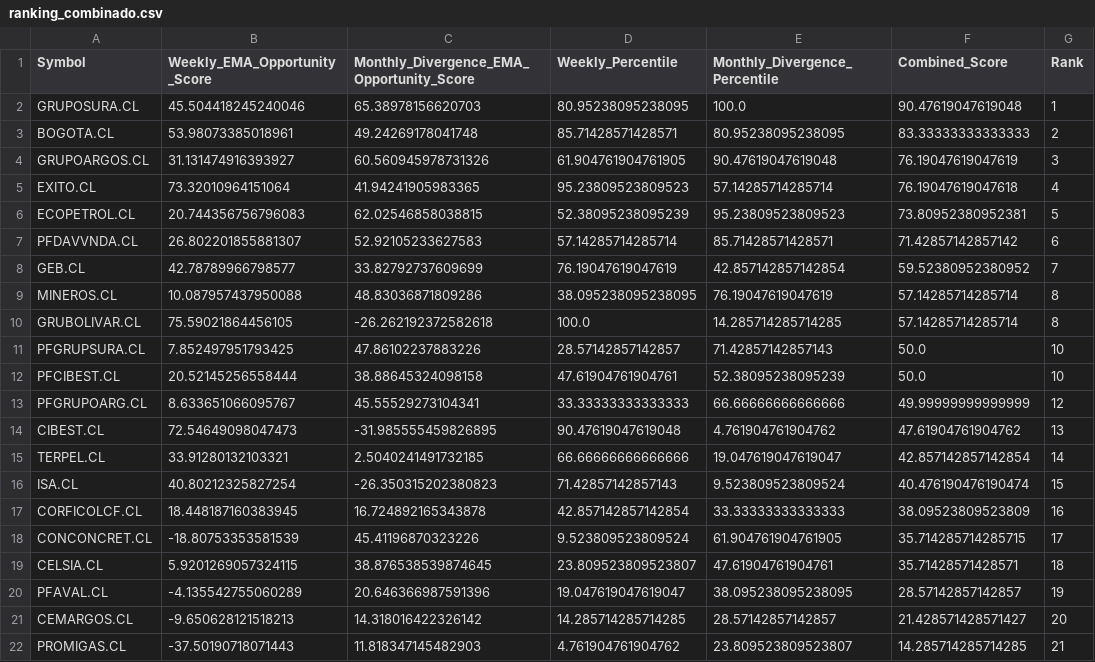
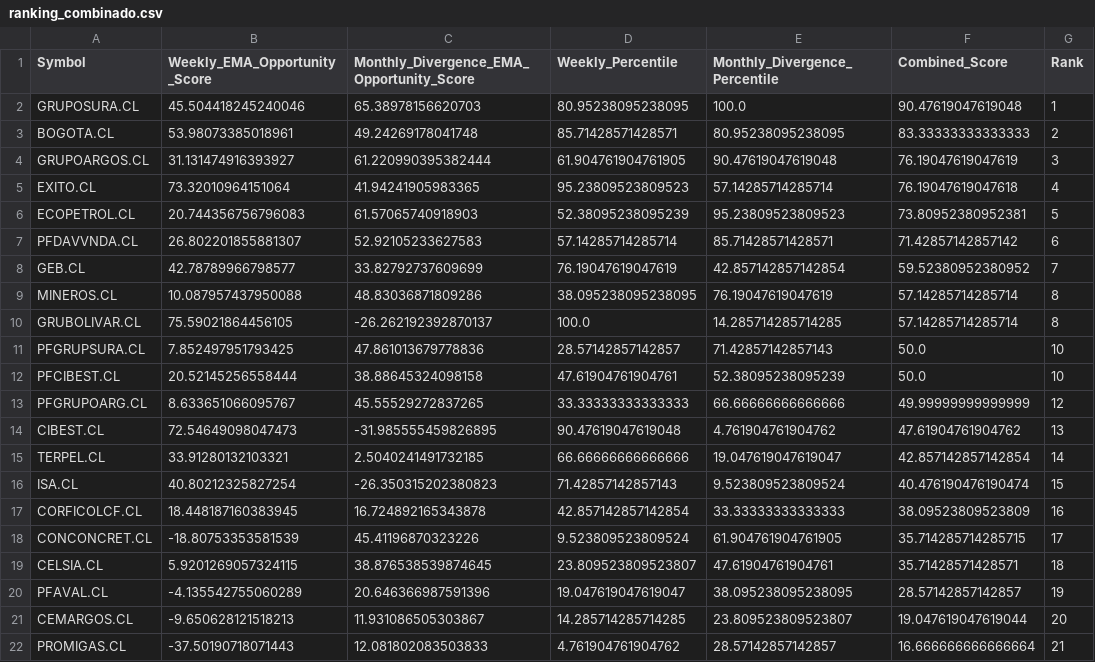
Before and after one commit to Luigi-github/vfi-investment-analyzer, a CSV file: reports/colombia_three_rankings/ranking_combinado.csv, drawn as a sheet.

```diff
--- a/reports/colombia_three_rankings/ranking_combinado.csv
+++ b/reports/colombia_three_rankings/ranking_combinado.csv
@@ -3,5 +3,5 @@ GRUPOSURA.CL,45.504418245240046,65.38978156620703,80.95238095238095,100.0,90.476
 BOGOTA.CL,53.98073385018961,49.24269178041748,85.71428571428571,80.95238095238095,83.33333333333333,2
-GRUPOARGOS.CL,31.131474916393927,60.560945978731326,61.904761904761905,90.47619047619048,76.19047619047619,3
+GRUPOARGOS.CL,31.131474916393927,61.220990395382444,61.904761904761905,90.47619047619048,76.19047619047619,3
 EXITO.CL,73.32010964151064,41.94241905983365,95.23809523809523,57.14285714285714,76.19047619047618,4
-ECOPETROL.CL,20.744356756796083,62.02546858038815,52.38095238095239,95.23809523809523,73.80952380952381,5
+ECOPETROL.CL,20.744356756796083,61.57065740918903,52.38095238095239,95.23809523809523,73.80952380952381,5
 PFDAVVNDA.CL,26.802201855881307,52.92105233627583,57.14285714285714,85.71428571428571,71.42857142857142,6
@@ -9,6 +9,6 @@ GEB.CL,42.78789966798577,33.82792737609699,76.19047619047619,42.857142857142854,
 MINEROS.CL,10.087957437950088,48.83036871809286,38.095238095238095,76.19047619047619,57.14285714285714,8
-GRUBOLIVAR.CL,75.59021864456105,-26.262192372582618,100.0,14.285714285714285,57.14285714285714,8
-PFGRUPSURA.CL,7.852497951793425,47.86102237883226,28.57142857142857,71.42857142857143,50.0,10
+GRUBOLIVAR.CL,75.59021864456105,-26.262192392870137,100.0,14.285714285714285,57.14285714285714,8
+PFGRUPSURA.CL,7.852497951793425,47.861013679778836,28.57142857142857,71.42857142857143,50.0,10
 PFCIBEST.CL,20.52145256558444,38.88645324098158,47.61904761904761,52.38095238095239,50.0,10
-PFGRUPOARG.CL,8.633651066095767,45.55529273104341,33.33333333333333,66.66666666666666,49.99999999999999,12
+PFGRUPOARG.CL,8.633651066095767,45.55529272837265,33.33333333333333,66.66666666666666,49.99999999999999,12
 CIBEST.CL,72.54649098047473,-31.985555459826895,90.47619047619048,4.761904761904762,47.61904761904762,13
@@ -20,3 +20,3 @@ CELSIA.CL,5.9201269057324115,38.876538539874645,23.809523809523807,47.6190476190
 PFAVAL.CL,-4.135542755060289,20.646366987591396,19.047619047619047,38.095238095238095,28.57142857142857,19
-CEMARGOS.CL,-9.650628121518213,14.318016422326142,14.285714285714285,28.57142857142857,21.428571428571427,20
-PROMIGAS.CL,-37.50190718071443,11.818347145482903,4.761904761904762,23.809523809523807,14.285714285714285,21
+CEMARGOS.CL,-9.650628121518213,11.931086505303867,14.285714285714285,23.809523809523807,19.047619047619044,20
+PROMIGAS.CL,-37.50190718071443,12.081802083503833,4.761904761904762,28.57142857142857,16.666666666666664,21
```
Also changed, not shown: reports/colombia_three_rankings/cobertura_universo.csv, reports/colombia_three_rankings/excluidos_por_liquidez.csv, 4 other files.
